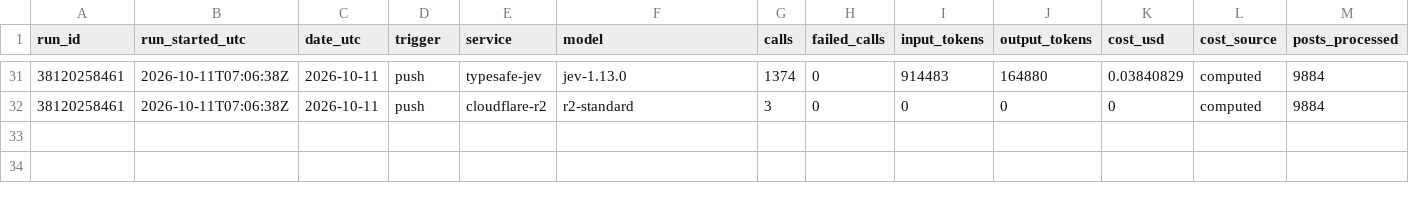
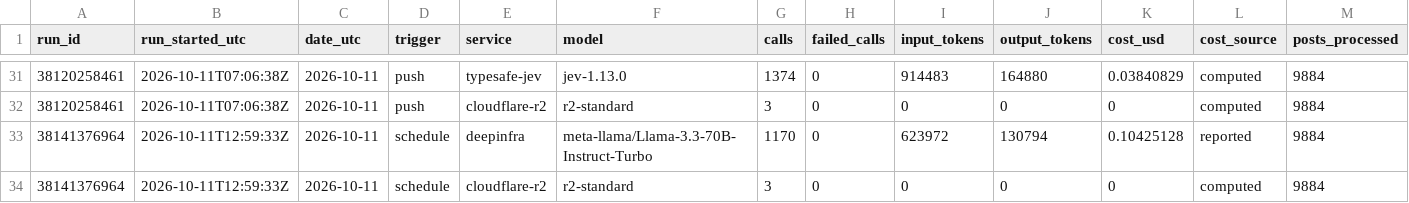
Before and after one commit to Data-Science-Link/perspectiverse, a CSV file: costs/ledger.csv, drawn as a sheet; only a part is shown, gaps mark what is left out; rows hold the shown columns only; the diff names each change by its address in the sheet, - before the commit and + after, or states it on an @@ line.

```diff
--- a/costs/ledger.csv
+++ b/costs/ledger.csv
+row 33: 38141376964 | 2026-10-11T12:59:33Z | 2026-10-11 | schedule | deepinfra | meta-llama/Llama-3.3-70B-Instruct-Turbo | 1170 | 0 | 623972 | 130794 | 0.10425128 | reported | 9884
+row 34: 38141376964 | 2026-10-11T12:59:33Z | 2026-10-11 | schedule | cloudflare-r2 | r2-standard | 3 | 0 | 0 | 0 | 0 | computed | 9884
```
Also changed, not shown: 3 other files.
